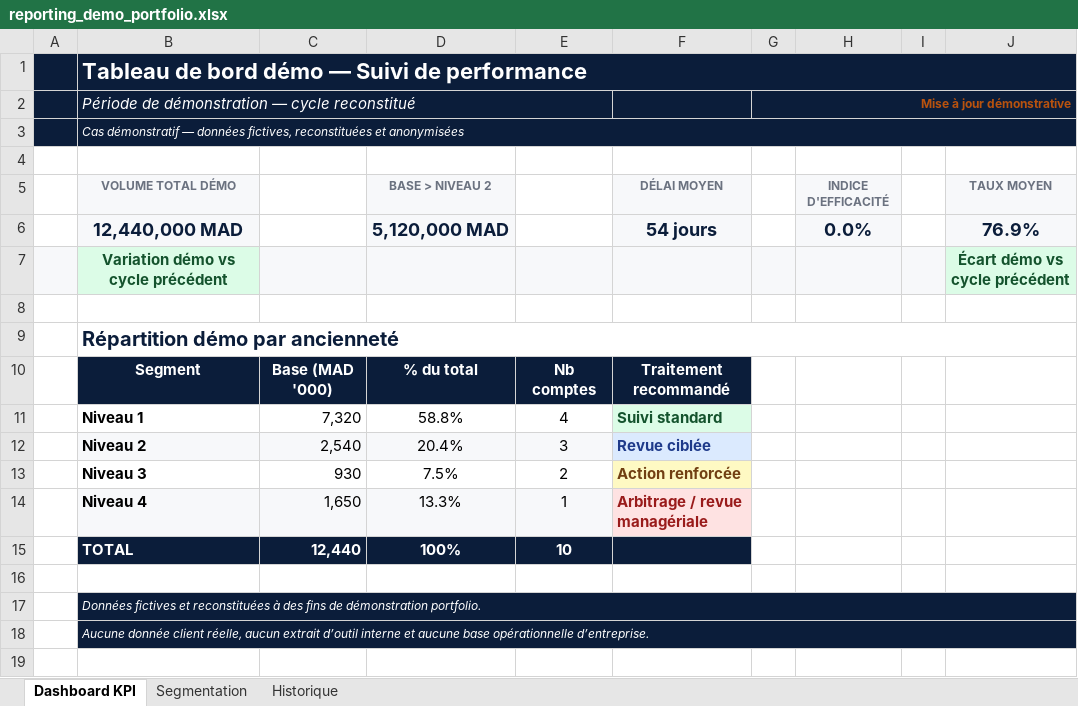
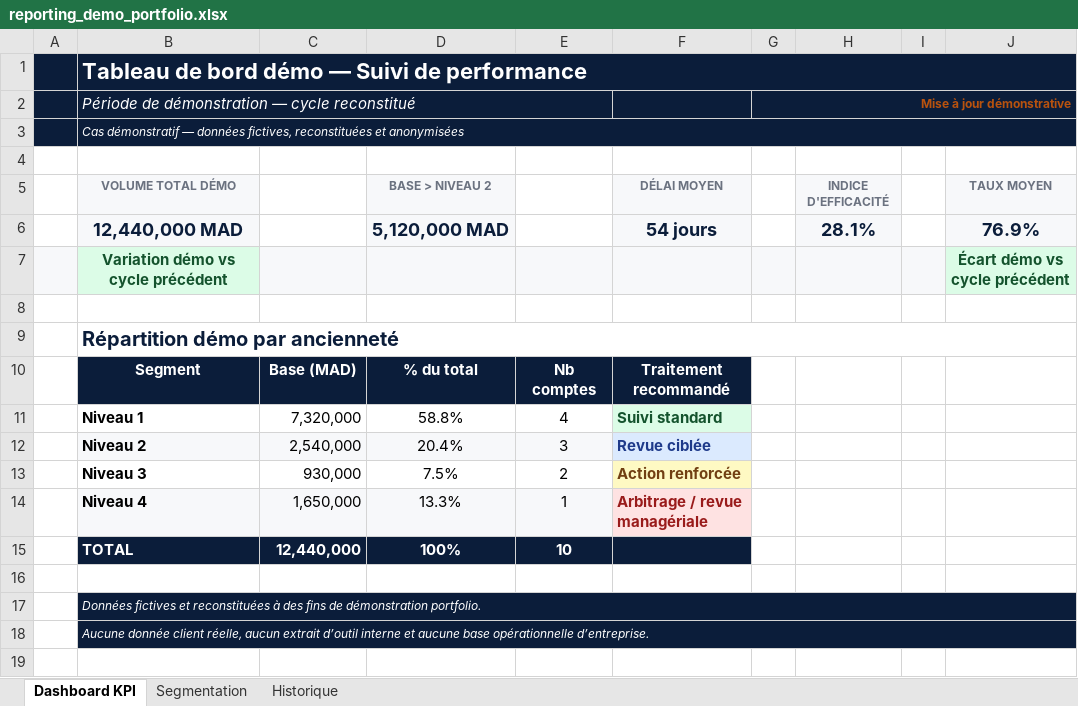
Before and after one commit to el2545/portfolio, an Excel workbook: reporting_demo_portfolio.xlsx, sheet Dashboard KPI, drawn as a sheet; only a part is shown; values as stored, in another font and other column widths than the file's, no borders; charts and pictures not drawn; the diff names each change by its address in the sheet, - before the commit and + after, or states it on an @@ line.

```diff
--- a/reporting_demo_portfolio.xlsx (sheet Dashboard KPI)
+++ b/reporting_demo_portfolio.xlsx (sheet Dashboard KPI)
-H6: 0.0%
+H6: 28.1%
-C10: Base (MAD '000)
+C10: Base (MAD)
-C11: 7,320
+C11: 7,320,000
-C12: 2,540
+C12: 2,540,000
-C13: 930
+C13: 930,000
-C14: 1,650
+C14: 1,650,000
-C15: 12,440
+C15: 12,440,000
```
Also changed, not shown: sheet Historique, sheet Segmentation, charts or pictures.
